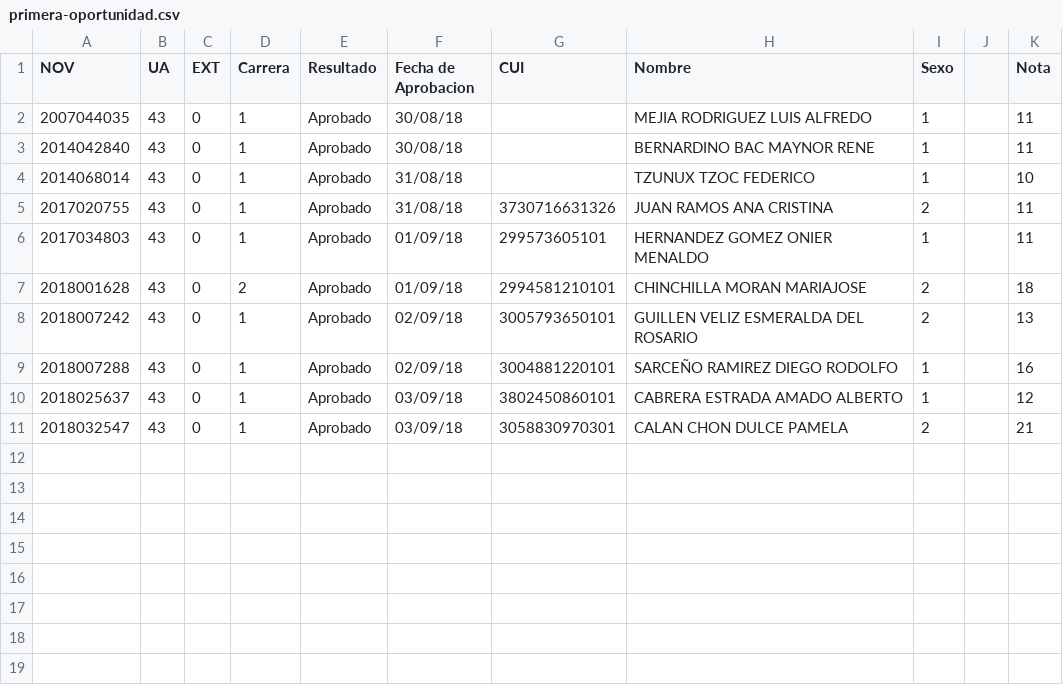
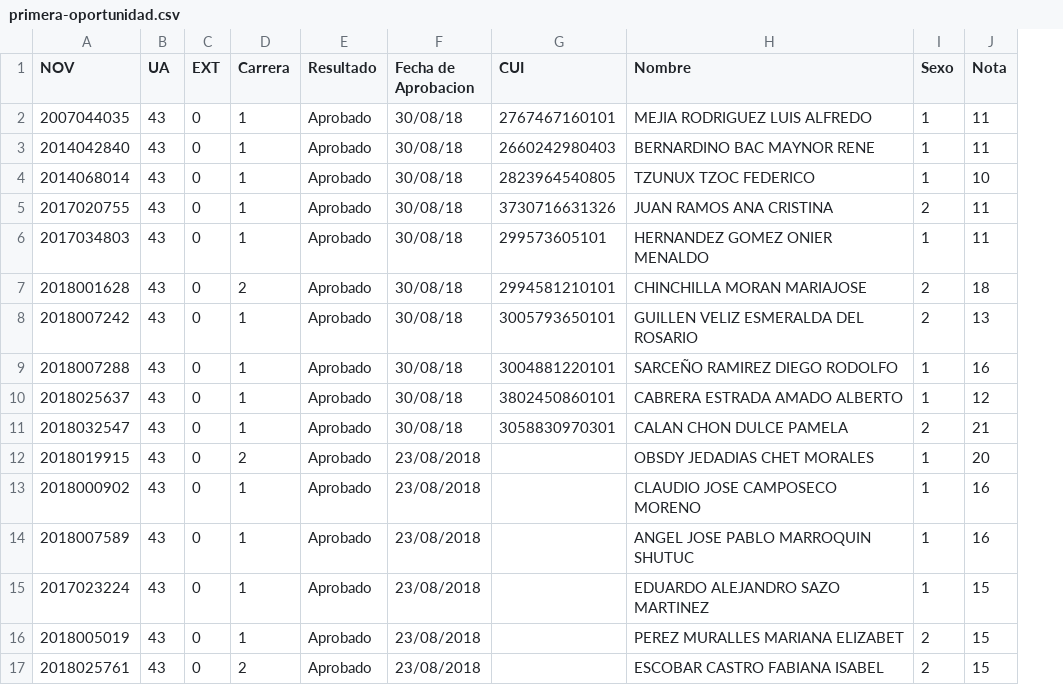
Before and after one commit to hugoallan9/certificados_ecfm, a CSV file: primera-oportunidad.csv, drawn as a sheet; removed rows and columns are numbered as before the commit, all else as after; the diff names each change by its address in the sheet, - before the commit and + after, or states it on an @@ line.

```diff
--- a/primera-oportunidad.csv
+++ b/primera-oportunidad.csv
-column J, empty
-G2 (CUI): (empty)
+G2 (CUI): 2767467160101
-G3 (CUI): (empty)
+G3 (CUI): 2660242980403
-F4:F5 (Fecha de Aprobacion): 31/08/18
+F4:F5 (Fecha de Aprobacion): 30/08/18
-G4 (CUI): (empty)
+G4 (CUI): 2823964540805
-F6:F7 (Fecha de Aprobacion): 01/09/18
+F6:F7 (Fecha de Aprobacion): 30/08/18
-F8:F9 (Fecha de Aprobacion): 02/09/18
+F8:F9 (Fecha de Aprobacion): 30/08/18
-F10:F11 (Fecha de Aprobacion): 03/09/18
+F10:F11 (Fecha de Aprobacion): 30/08/18
+row 12: 2018019915 | 43 | 0 | 2 | Aprobado | 23/08/2018 |  | OBSDY JEDADIAS CHET MORALES | 1 | 20
+row 13: 2018000902 | 43 | 0 | 1 | Aprobado | 23/08/2018 |  | CLAUDIO JOSE CAMPOSECO MORENO | 1 | 16
+row 14: 2018007589 | 43 | 0 | 1 | Aprobado | 23/08/2018 |  | ANGEL JOSE PABLO MARROQUIN SHUTUC | 1 | 16
+row 15: 2017023224 | 43 | 0 | 1 | Aprobado | 23/08/2018 |  | EDUARDO ALEJANDRO SAZO MARTINEZ | 1 | 15
+row 16: 2018005019 | 43 | 0 | 1 | Aprobado | 23/08/2018 |  | PEREZ MURALLES MARIANA ELIZABET | 2 | 15
+row 17: 2018025761 | 43 | 0 | 2 | Aprobado | 23/08/2018 |  | ESCOBAR CASTRO FABIANA ISABEL | 2 | 15
```
Also changed, not shown: 9 other files.
